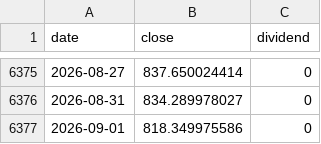
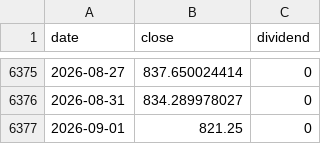
Before and after one commit to jinhoOps/stock-snowball, a CSV file: src/data/indices/kosdaq.csv, drawn as a sheet; only a part is shown, gaps mark what is left out.

```diff
--- a/src/data/indices/kosdaq.csv
+++ b/src/data/indices/kosdaq.csv
@@ -6376,2 +6376,2 @@ date,close,dividend
 2026-08-31,834.289978027,0
-2026-09-01,818.349975586,0
+2026-09-01,821.25,0
```
Also changed, not shown: src/data/indices/gold.csv, src/data/indices/kospi.csv, 12 other files.
